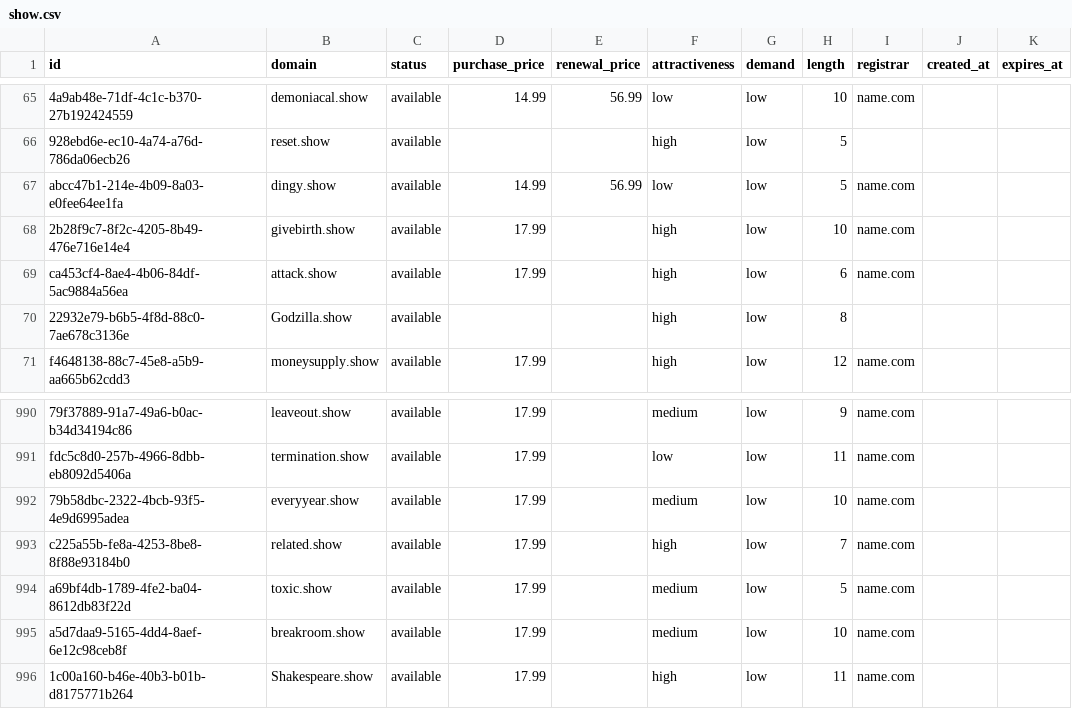
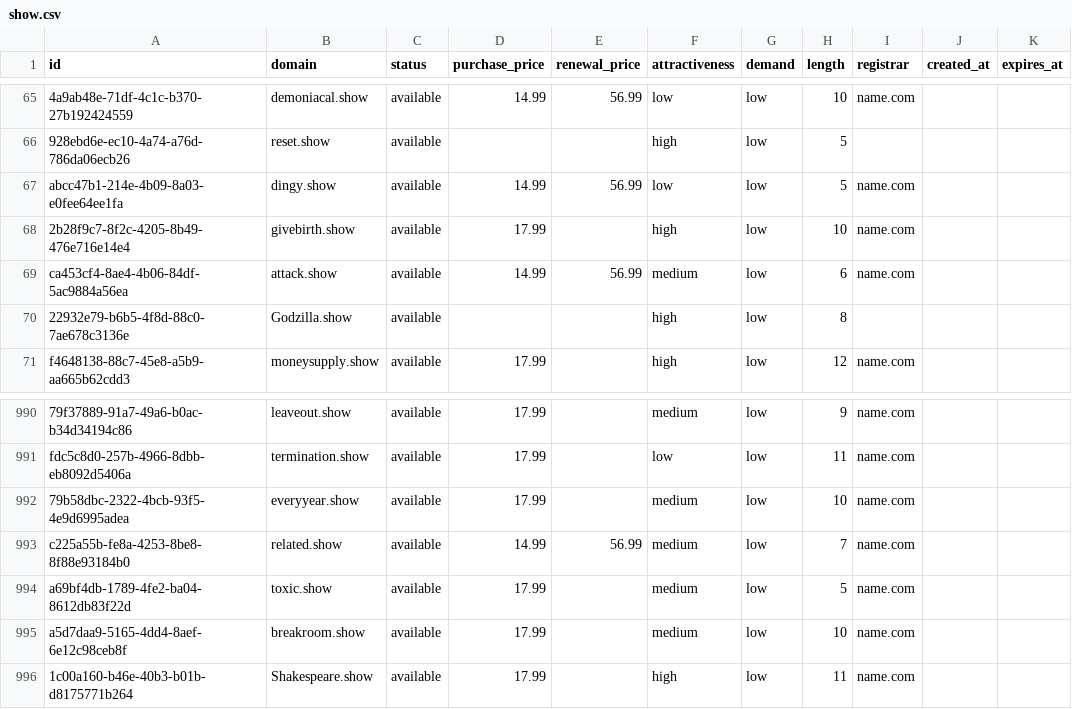
Before and after one commit to UniqueDomains/show-oneword-domains, a CSV file: show.csv, drawn as a sheet; only a part is shown, gaps mark what is left out.

Commit message:
Domains update

```diff
--- a/show.csv
+++ b/show.csv
@@ -68,3 +68,3 @@ abcc47b1-214e-4b09-8a03-e0fee64ee1fa,dingy.show,available,14.99,56.99,low,low,5,
 2b28f9c7-8f2c-4205-8b49-476e716e14e4,givebirth.show,available,17.99,,high,low,10,name.com,,
-ca453cf4-8ae4-4b06-84df-5ac9884a56ea,attack.show,available,17.99,,high,low,6,name.com,,
+ca453cf4-8ae4-4b06-84df-5ac9884a56ea,attack.show,available,14.99,56.99,medium,low,6,name.com,,
 22932e79-b6b5-4f8d-88c0-7ae678c3136e,Godzilla.show,available,,,high,low,8,,,
@@ -992,3 +992,3 @@ fdc5c8d0-257b-4966-8dbb-eb8092d5406a,termination.show,available,17.99,,low,low,1
 79b58dbc-2322-4bcb-93f5-4e9d6995adea,everyyear.show,available,17.99,,medium,low,10,name.com,,
-c225a55b-fe8a-4253-8be8-8f88e93184b0,related.show,available,17.99,,high,low,7,name.com,,
+c225a55b-fe8a-4253-8be8-8f88e93184b0,related.show,available,14.99,56.99,medium,low,7,name.com,,
 a69bf4db-1789-4fe2-ba04-8612db83f22d,toxic.show,available,17.99,,medium,low,5,name.com,,
```
Also changed, not shown: 4 other files.
